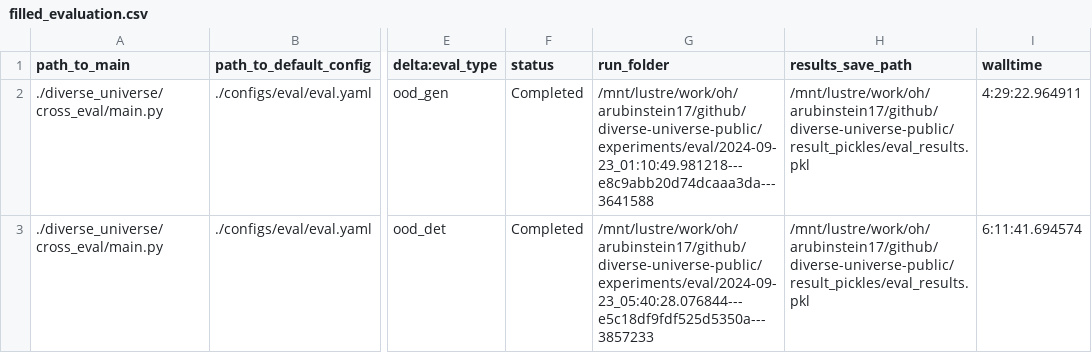
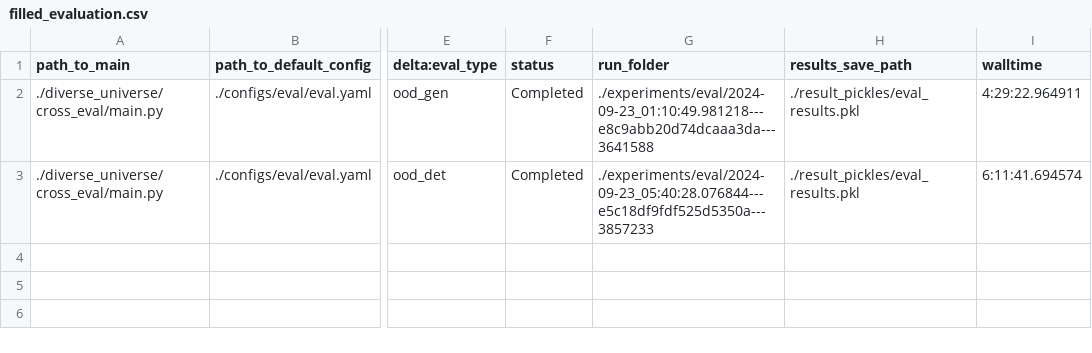
Before and after one commit to AlexanderRubinstein/diverse-universe-public, a CSV file: result_sheets/filled_evaluation.csv, drawn as a sheet; only a part is shown, gaps mark what is left out; the diff names each change by its address in the sheet, - before the commit and + after, or states it on an @@ line.

```diff
--- a/result_sheets/filled_evaluation.csv
+++ b/result_sheets/filled_evaluation.csv
-G2 (run_folder): /mnt/lustre/work/oh/arubinstein17/github/diverse-universe-public/experiments/eval/2024-09-23_01:10:49.981218---e8c9abb20d74dcaaa3da---3641588
+G2 (run_folder): ./experiments/eval/2024-09-23_01:10:49.981218---e8c9abb20d74dcaaa3da---3641588
-H2:H3 (results_save_path): /mnt/lustre/work/oh/arubinstein17/github/diverse-universe-public/result_pickles/eval_results.pkl
+H2:H3 (results_save_path): ./result_pickles/eval_results.pkl
-G3 (run_folder): /mnt/lustre/work/oh/arubinstein17/github/diverse-universe-public/experiments/eval/2024-09-23_05:40:28.076844---e5c18df9fdf525d5350a---3857233
+G3 (run_folder): ./experiments/eval/2024-09-23_05:40:28.076844---e5c18df9fdf525d5350a---3857233
```
Also changed, not shown: result_sheets/caching.csv, result_sheets/filled_training.csv, 10 other files.
